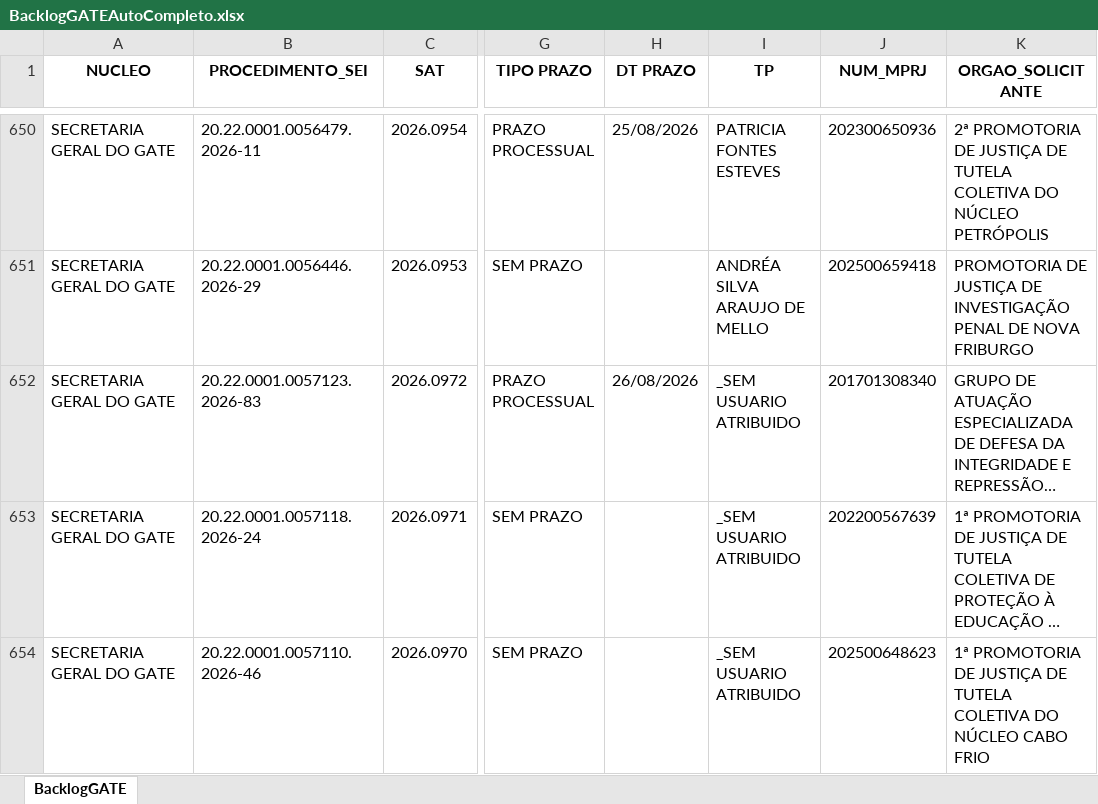
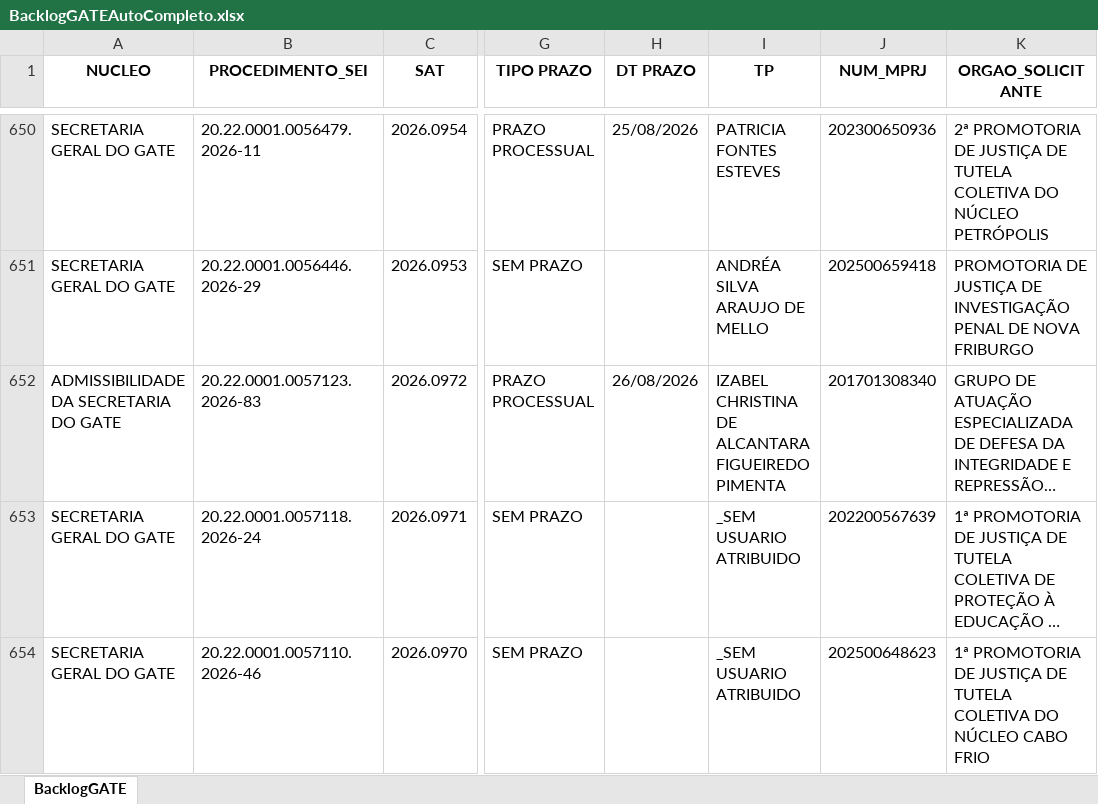
Before and after one commit to pedropaixaomprj/backlog-GATE, an Excel workbook: BacklogGATEAutoCompleto.xlsx, sheet BacklogGATE, drawn as a sheet; only a part is shown, gaps mark what is left out; long unchanged cells end in …; values as stored, in another font and other column widths than the file's, no borders; the diff names each change by its address in the sheet, - before the commit and + after, or states it on an @@ line.

Commit message:
Add backlog, prod, and saida_sem_it - 2026-08-14 02:30:04

```diff
--- a/BacklogGATEAutoCompleto.xlsx (sheet BacklogGATE)
+++ b/BacklogGATEAutoCompleto.xlsx (sheet BacklogGATE)
-A652 (NUCLEO): SECRETARIA GERAL DO GATE
+A652 (NUCLEO): ADMISSIBILIDADE DA SECRETARIA DO GATE
-I652 (TP): _SEM USUARIO ATRIBUIDO
+I652 (TP): IZABEL CHRISTINA DE ALCANTARA FIGUEIREDO PIMENTA
```
Also changed, not shown: SaidaSemITGATEAutoCompleto.xlsx, 1 other file.
